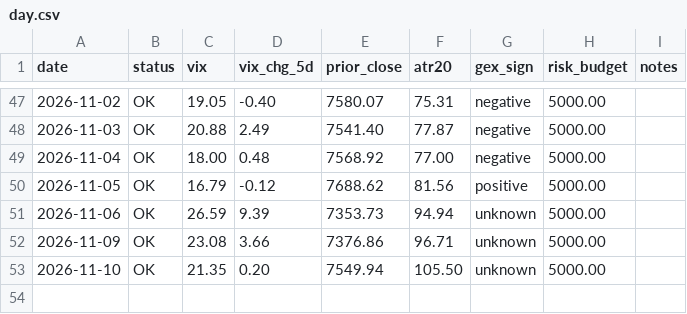
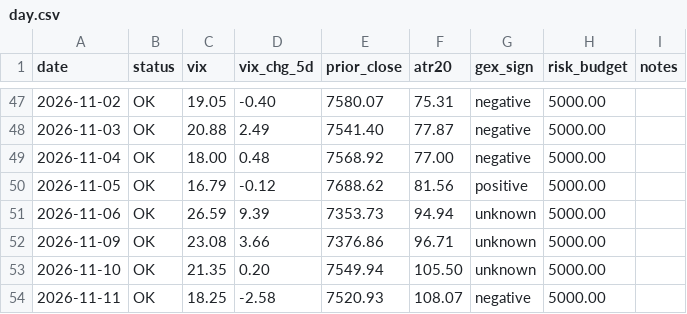
Before and after one commit to alwahedi-netizen/spx-0DTE-v1, a CSV file: data/paper/day.csv, drawn as a sheet; only a part is shown, gaps mark what is left out; the diff names each change by its address in the sheet, - before the commit and + after, or states it on an @@ line.

```diff
--- a/data/paper/day.csv
+++ b/data/paper/day.csv
+row 54: 2026-11-11 | OK | 18.25 | -2.58 | 7520.93 | 108.07 | negative | 5000.00
```
Also changed, not shown: 1 other file.
